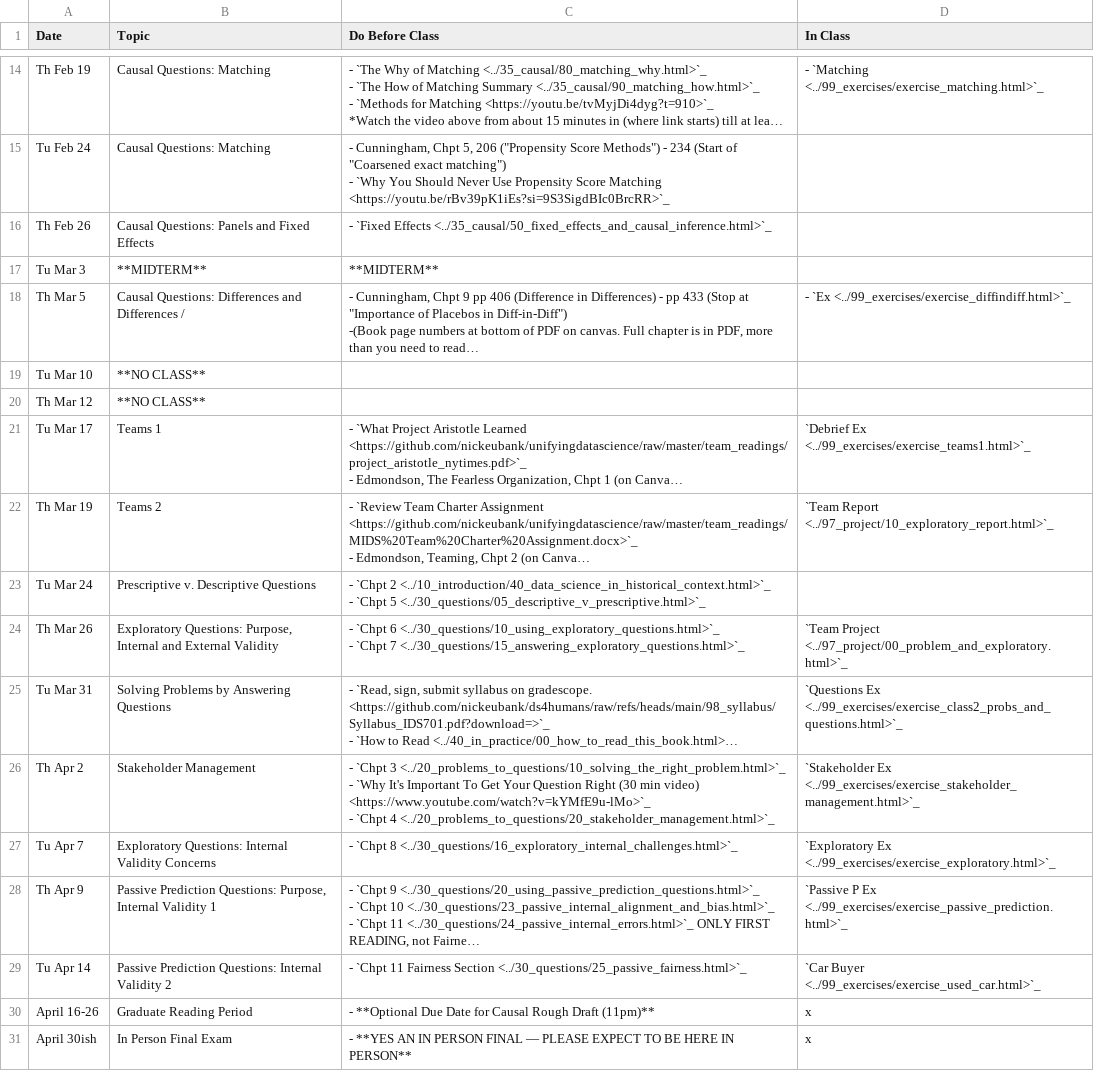
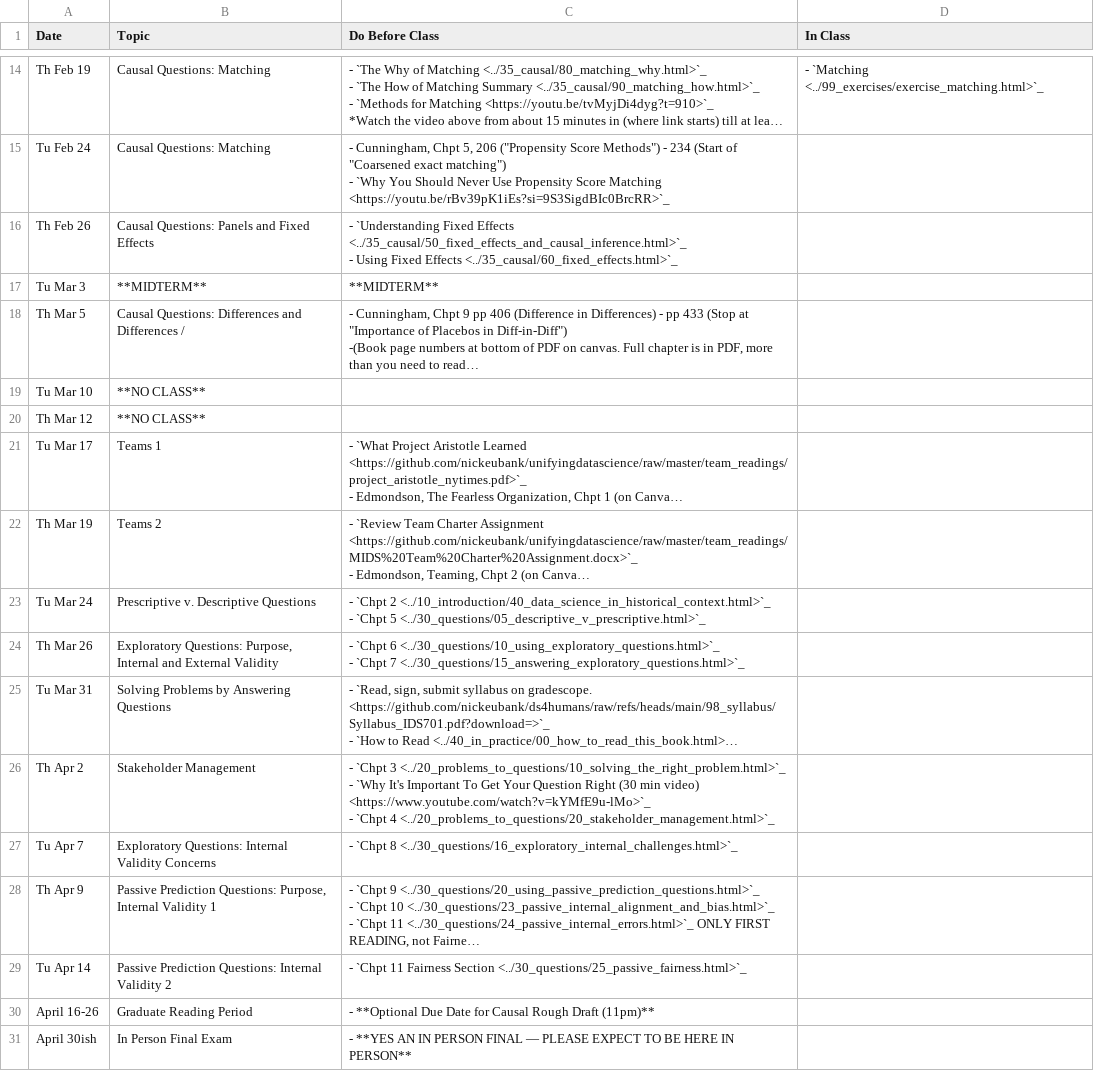
Before and after one commit to nickeubank/ds4humans, a CSV file: 00_class_schedule/class_schedule.csv, drawn as a sheet; only a part is shown, gaps mark what is left out; long unchanged cells end in …; ↵ is a line break in a cell; the diff names each change by its address in the sheet, - before the commit and + after, or states it on an @@ line.

```diff
--- a/00_class_schedule/class_schedule.csv
+++ b/00_class_schedule/class_schedule.csv
-C16 (Do Before Class): - `Fixed Effects <../35_causal/50_fixed_effects_and_causal_inference.html>`_
+C16 (Do Before Class): - `Understanding Fixed Effects <../35_causal/50_fixed_effects_and_causal_inference.html>`_ ↵ - Using Fixed Effects <../35_causal/60_fixed_effects.html>`_
-D18 (In Class): - `Ex <../99_exercises/exercise_diffindiff.html>`_
+D18 (In Class): (empty)
-D21 (In Class): `Debrief Ex <../99_exercises/exercise_teams1.html>`_
+D21 (In Class): (empty)
-D22 (In Class): `Team Report <../97_project/10_exploratory_report.html>`_
+D22 (In Class): (empty)
-D24 (In Class): `Team Project <../97_project/00_problem_and_exploratory.html>`_
+D24 (In Class): (empty)
-D25 (In Class): `Questions Ex <../99_exercises/exercise_class2_probs_and_questions.html>`_
+D25 (In Class): (empty)
-D26 (In Class): `Stakeholder Ex <../99_exercises/exercise_stakeholder_management.html>`_
+D26 (In Class): (empty)
-D27 (In Class): `Exploratory Ex <../99_exercises/exercise_exploratory.html>`_
+D27 (In Class): (empty)
-D28 (In Class): `Passive P Ex <../99_exercises/exercise_passive_prediction.html>`_
+D28 (In Class): (empty)
-D29 (In Class): `Car Buyer <../99_exercises/exercise_used_car.html>`_
+D29 (In Class): (empty)
-D30:D31 (In Class): x
+D30:D31 (In Class): (empty)
```
Also changed, not shown: 19 other files.
